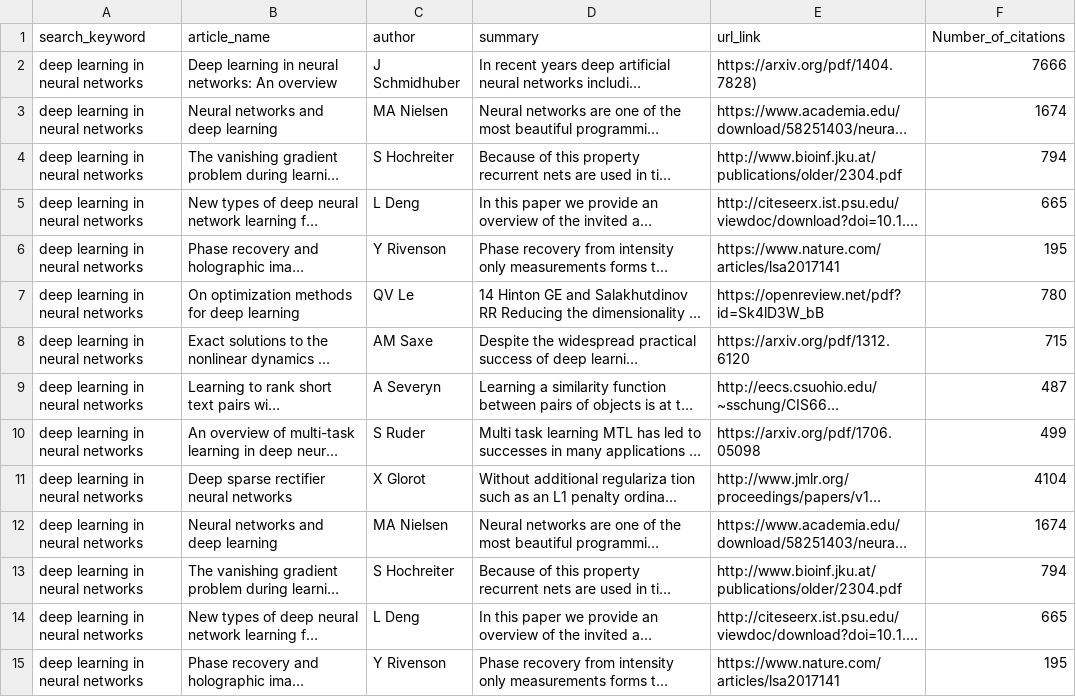
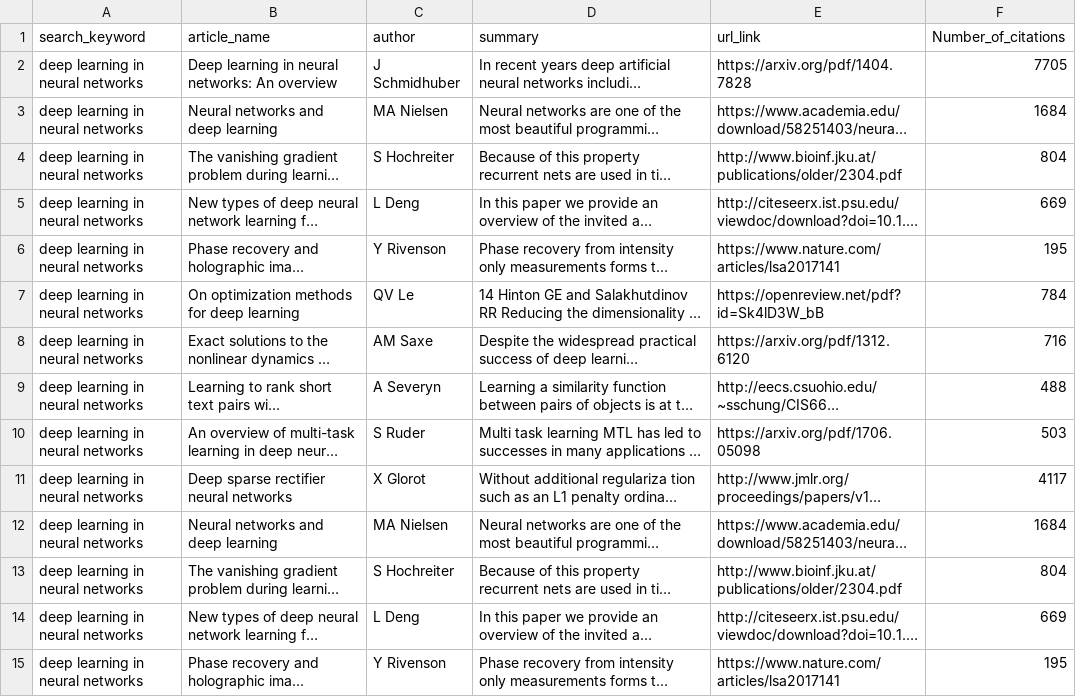
Before and after one commit to srane163/web-scraper-bs4, a CSV file: for_journal_club.csv, drawn as a sheet; only a part is shown; long unchanged cells end in …; the diff covers the shown part only; the diff names each change by its address in the sheet, - before the commit and + after, or states it on an @@ line.

```diff
--- a/for_journal_club.csv
+++ b/for_journal_club.csv
-E2 (url_link): https://arxiv.org/pdf/1404.7828)
+E2 (url_link): https://arxiv.org/pdf/1404.7828
-F2 (Number_of_citations): 7666
+F2 (Number_of_citations): 7705
-F3 (Number_of_citations): 1674
+F3 (Number_of_citations): 1684
-F4 (Number_of_citations): 794
+F4 (Number_of_citations): 804
-F5 (Number_of_citations): 665
+F5 (Number_of_citations): 669
-F7 (Number_of_citations): 780
+F7 (Number_of_citations): 784
-F8 (Number_of_citations): 715
+F8 (Number_of_citations): 716
-F9 (Number_of_citations): 487
+F9 (Number_of_citations): 488
-F10 (Number_of_citations): 499
+F10 (Number_of_citations): 503
-F11 (Number_of_citations): 4104
+F11 (Number_of_citations): 4117
-F12 (Number_of_citations): 1674
+F12 (Number_of_citations): 1684
-F13 (Number_of_citations): 794
+F13 (Number_of_citations): 804
-F14 (Number_of_citations): 665
+F14 (Number_of_citations): 669
```
Also changed, not shown: 32 edited cells elsewhere in this file, 1 other file.
